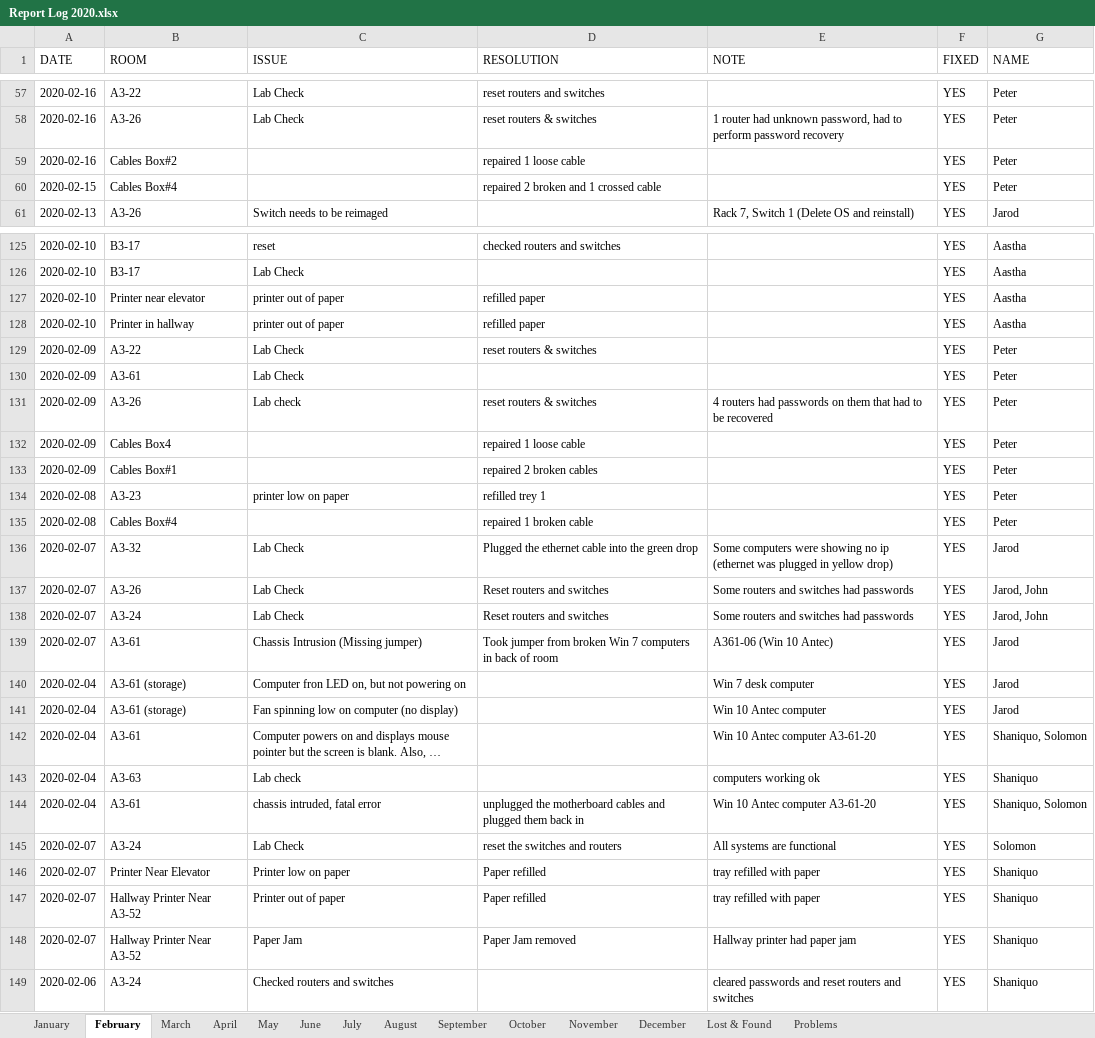
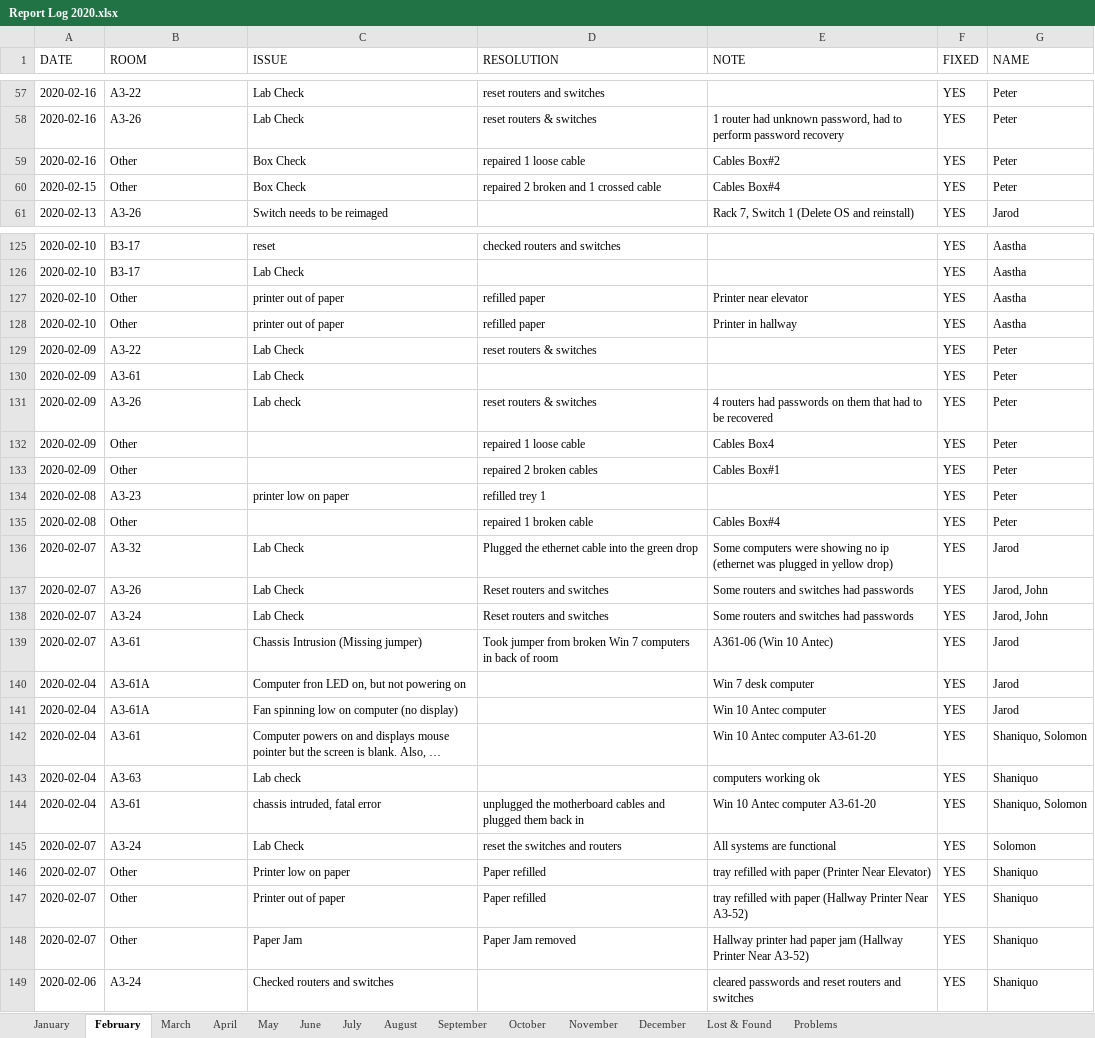
Before and after one commit to Razei/Logbook_v2, an Excel workbook: Report Log 2020.xlsx, sheet February, drawn as a sheet; only a part is shown, gaps mark what is left out; long unchanged cells end in …; values as stored, in another font and other column widths than the file's, no borders; conditional formats not drawn; the diff covers the shown part only; the diff names each change by its address in the sheet, - before the commit and + after, or states it on an @@ line.

```diff
--- a/Report Log 2020.xlsx (sheet February)
+++ b/Report Log 2020.xlsx (sheet February)
-B59 (ROOM): Cables Box#2
+B59 (ROOM): Other
-C59:C60 (ISSUE): (empty)
+C59:C60 (ISSUE): Box Check
-E59 (NOTE): (empty)
+E59 (NOTE): Cables Box#2
-B60 (ROOM): Cables Box#4
+B60 (ROOM): Other
-E60 (NOTE): (empty)
+E60 (NOTE): Cables Box#4
-B127 (ROOM): Printer near elevator
+B127 (ROOM): Other
-E127 (NOTE): (empty)
+E127 (NOTE): Printer near elevator
-B128 (ROOM): Printer in hallway
+B128 (ROOM): Other
-E128 (NOTE): (empty)
+E128 (NOTE): Printer in hallway
-B132 (ROOM): Cables Box4
+B132 (ROOM): Other
-E132 (NOTE): (empty)
+E132 (NOTE): Cables Box4
-B133 (ROOM): Cables Box#1
+B133 (ROOM): Other
-E133 (NOTE): (empty)
+E133 (NOTE): Cables Box#1
-B135 (ROOM): Cables Box#4
+B135 (ROOM): Other
-E135 (NOTE): (empty)
+E135 (NOTE): Cables Box#4
-B140:B141 (ROOM): A3-61 (storage)
+B140:B141 (ROOM): A3-61A
-B146 (ROOM): Printer Near Elevator
+B146 (ROOM): Other
-E146 (NOTE): tray refilled with paper
+E146 (NOTE): tray refilled with paper (Printer Near Elevator)
-B147:B148 (ROOM): Hallway Printer Near A3-52
+B147:B148 (ROOM): Other
-E147 (NOTE): tray refilled with paper
+E147 (NOTE): tray refilled with paper (Hallway Printer Near A3-52)
-E148 (NOTE): Hallway printer had paper jam
+E148 (NOTE): Hallway printer had paper jam (Hallway Printer Near A3-52)
```
Also changed, not shown: 88 edited cells elsewhere in this sheet, 4 other files.
